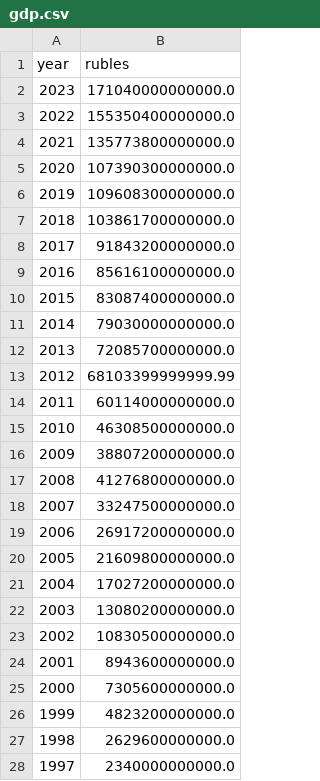
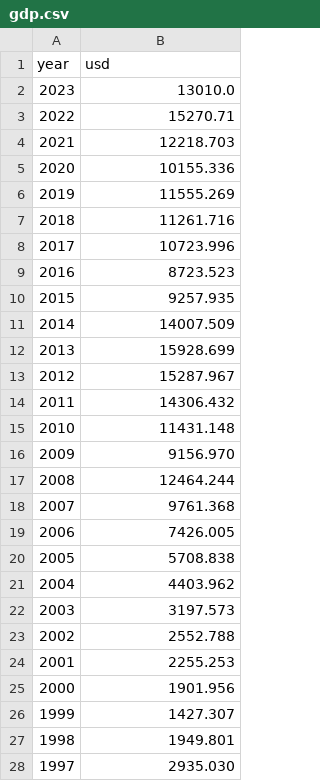
Before and after one commit to AMRPH/hackaton-altair, a CSV file: dataset/gdp.csv, drawn as a sheet; only a part is shown; the diff covers the shown part only.

```diff
--- a/dataset/gdp.csv
+++ b/dataset/gdp.csv
@@ -1,28 +1,28 @@
-year,rubles
-2023,171040000000000.0
-2022,155350400000000.0
-2021,135773800000000.0
-2020,107390300000000.0
-2019,109608300000000.0
-2018,103861700000000.0
-2017,91843200000000.0
-2016,85616100000000.0
-2015,83087400000000.0
-2014,79030000000000.0
-2013,72085700000000.0
-2012,68103399999999.99
-2011,60114000000000.0
-2010,46308500000000.0
-2009,38807200000000.0
-2008,41276800000000.0
-2007,33247500000000.0
-2006,26917200000000.0
-2005,21609800000000.0
-2004,17027200000000.0
-2003,13080200000000.0
-2002,10830500000000.0
-2001,8943600000000.0
-2000,7305600000000.0
-1999,4823200000000.0
-1998,2629600000000.0
-1997,2340000000000.0
+year,usd
+2023,13010.0
+2022,15270.71
+2021,12218.703
+2020,10155.336
+2019,11555.269
+2018,11261.716
+2017,10723.996
+2016,8723.523
+2015,9257.935
+2014,14007.509
+2013,15928.699
+2012,15287.967
+2011,14306.432
+2010,11431.148
+2009,9156.970
+2008,12464.244
+2007,9761.368
+2006,7426.005
+2005,5708.838
+2004,4403.962
+2003,3197.573
+2002,2552.788
+2001,2255.253
+2000,1901.956
+1999,1427.307
+1998,1949.801
+1997,2935.030
```
Also changed, not shown: 4 edited cells elsewhere in this file, 9 other files.
